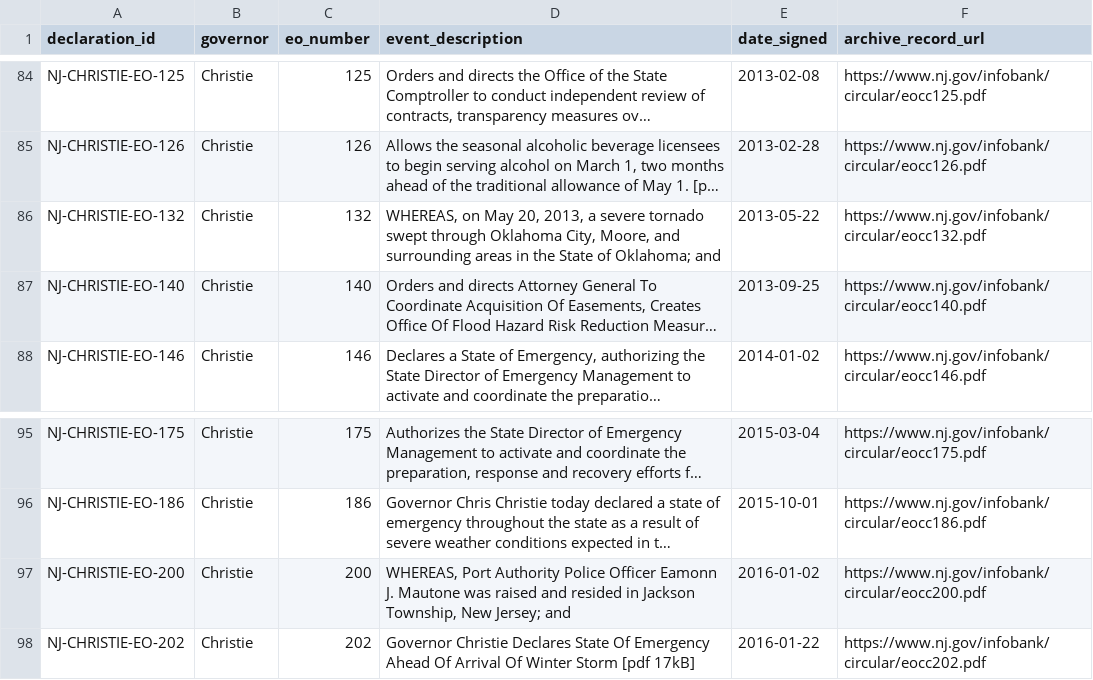
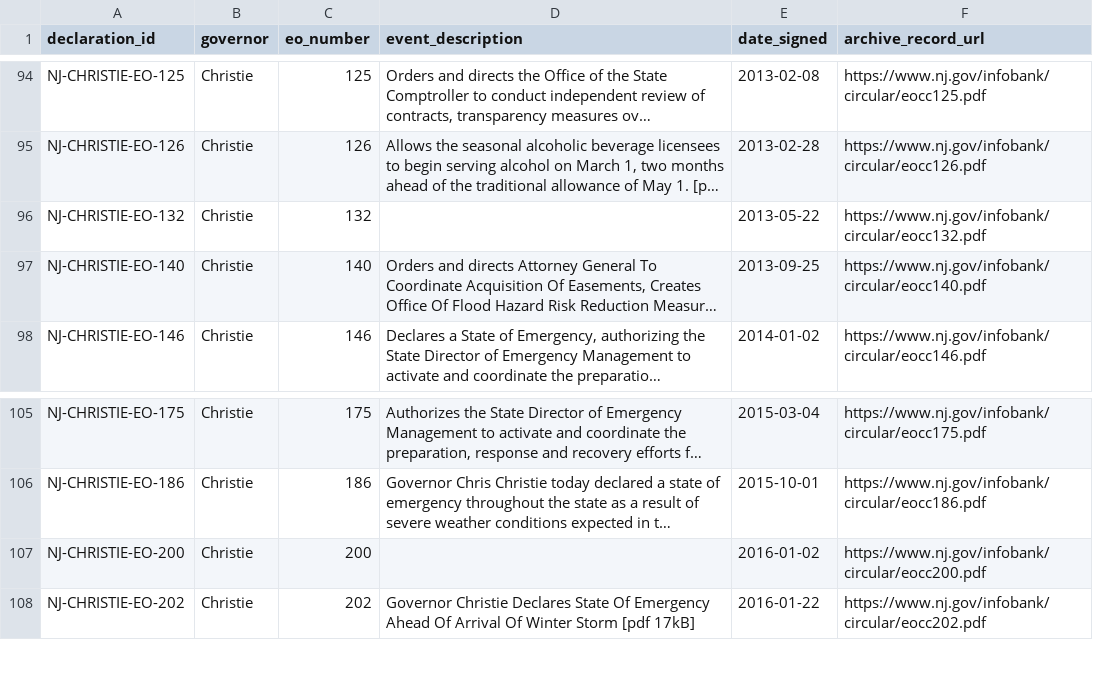
Before and after one commit to Phenom1881/disaster-data, a CSV file: plus/new-jersey/declarations_for_join.csv, drawn as a sheet; only a part is shown, gaps mark what is left out; long unchanged cells end in …; addresses are those after the commit; the diff covers the shown part only; the diff names each change by its address in the sheet, - before the commit and + after, or states it on an @@ line.

```diff
--- a/plus/new-jersey/declarations_for_join.csv
+++ b/plus/new-jersey/declarations_for_join.csv
-D96 (event_description): WHEREAS, on May 20, 2013, a severe tornado swept through Oklahoma City, Moore, and surrounding areas in the State of Oklahoma; and
+D96 (event_description): (empty)
-D107 (event_description): WHEREAS, Port Authority Police Officer Eamonn J. Mautone was raised and resided in Jackson Township, New Jersey; and
+D107 (event_description): (empty)
```
Also changed, not shown: 10 added rows and 19 edited cells elsewhere in this file, plus/new-jersey/nj_order_relationships.csv, 5 other files.
